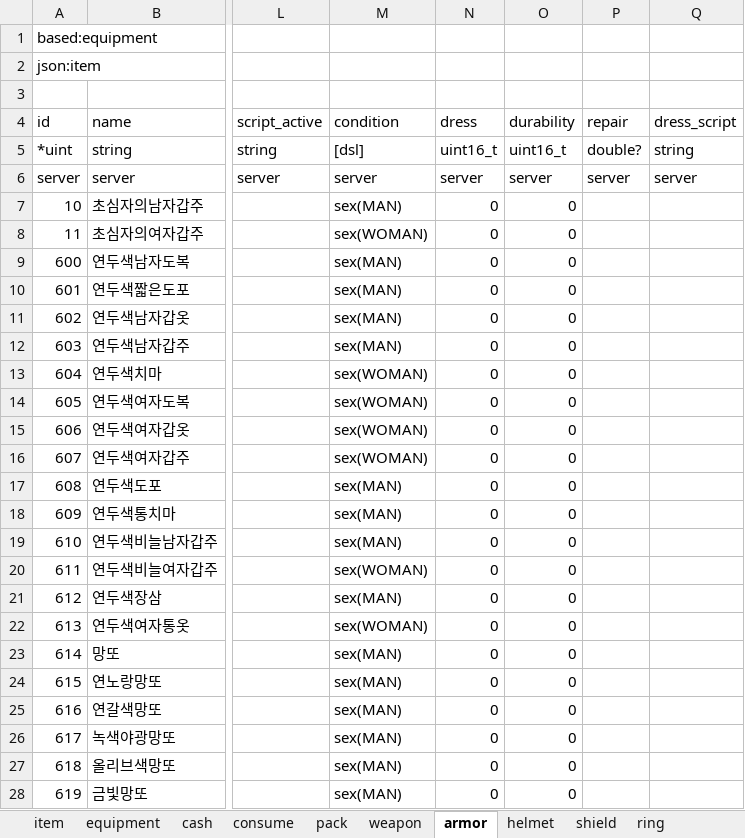
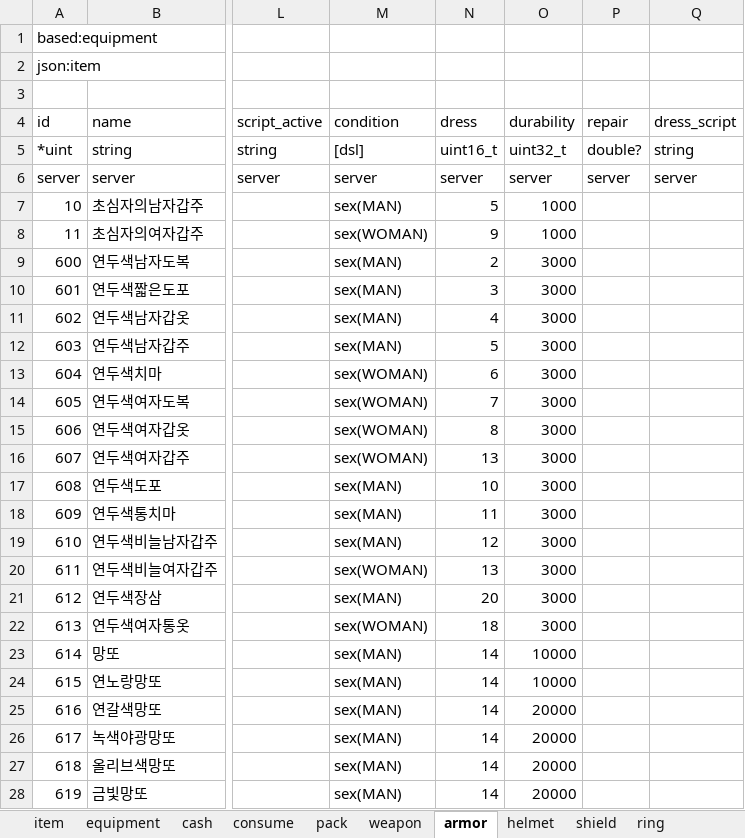
Before and after one commit to boyism80/fb, an Excel workbook: resources/table/item.xlsx, sheet armor, drawn as a sheet; only a part is shown, gaps mark what is left out; values as stored, in another font and other column widths than the file's, no borders; the diff covers the shown part only; the diff names each change by its address in the sheet, - before the commit and + after, or states it on an @@ line.

```diff
--- a/resources/table/item.xlsx (sheet armor)
+++ b/resources/table/item.xlsx (sheet armor)
-O5 (durability): uint16_t
+O5 (durability): uint32_t
-N7 (dress): 0
+N7 (dress): 5
-O7:O8 (durability): 0
+O7:O8 (durability): 1000
-N8 (dress): 0
+N8 (dress): 9
-N9 (dress): 0
+N9 (dress): 2
-O9:O22 (durability): 0
+O9:O22 (durability): 3000
-N10 (dress): 0
+N10 (dress): 3
-N11 (dress): 0
+N11 (dress): 4
-N12 (dress): 0
+N12 (dress): 5
-N13 (dress): 0
+N13 (dress): 6
-N14 (dress): 0
+N14 (dress): 7
-N15 (dress): 0
+N15 (dress): 8
-N16 (dress): 0
+N16 (dress): 13
-N17 (dress): 0
+N17 (dress): 10
-N18 (dress): 0
+N18 (dress): 11
-N19 (dress): 0
+N19 (dress): 12
-N20 (dress): 0
+N20 (dress): 13
-N21 (dress): 0
+N21 (dress): 20
-N22 (dress): 0
+N22 (dress): 18
-N23:N28 (dress): 0
+N23:N28 (dress): 14
-O23:O24 (durability): 0
+O23:O24 (durability): 10000
-O25:O28 (durability): 0
+O25:O28 (durability): 20000
```
Also changed, not shown: 536 edited cells elsewhere in this sheet, sheet weapon, sheet ring, sheet helmet, sheet auxiliary, sheet shield, sheet bow, 2 more sheets, resources/table/spell.xlsx, 19 other files.
